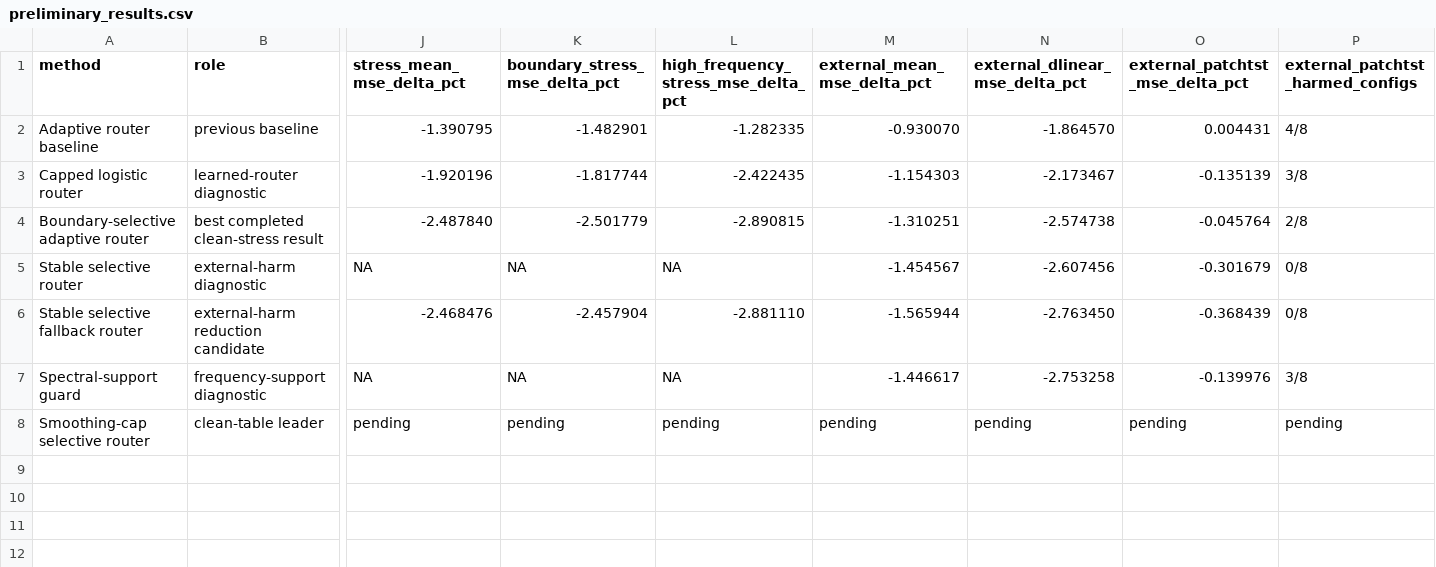
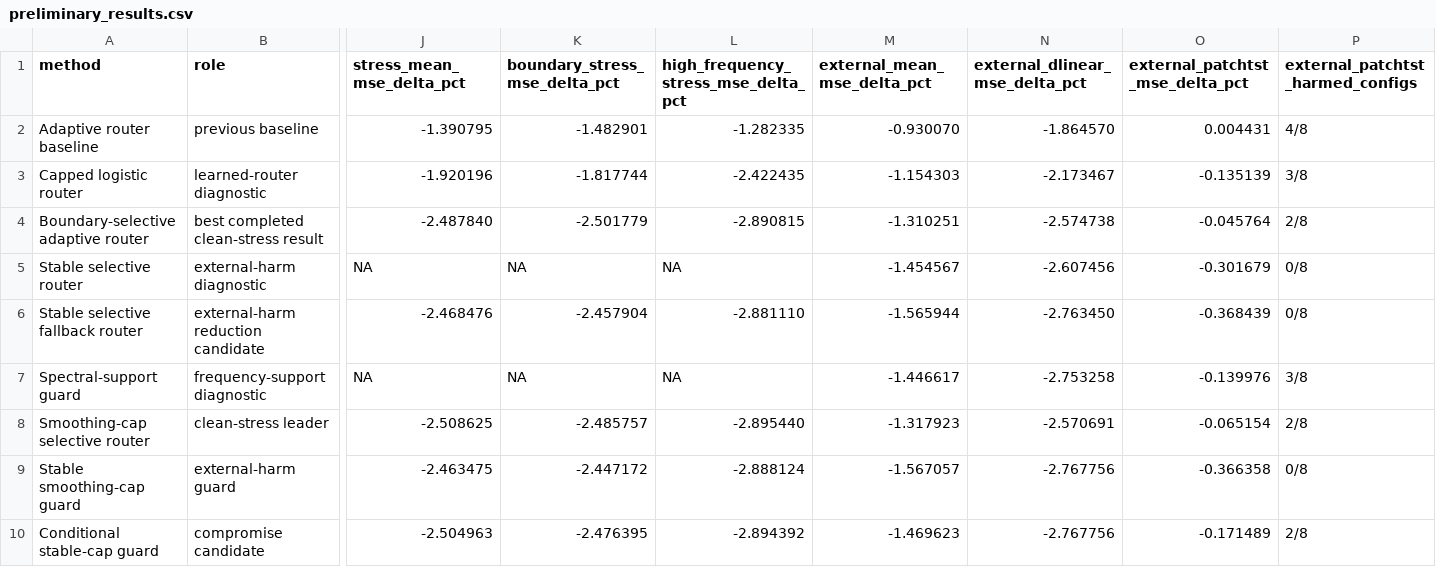
Before and after one commit to pypypaoying/HalluGuard, a CSV file: results/preliminary_results.csv, drawn as a sheet; only a part is shown, gaps mark what is left out; rows hold the shown columns only; the diff covers the shown part only; the diff names each change by its address in the sheet, - before the commit and + after, or states it on an @@ line.

```diff
--- a/results/preliminary_results.csv
+++ b/results/preliminary_results.csv
-B8 (role): clean-table leader
+B8 (role): clean-stress leader
-J8 (stress_mean_mse_delta_pct): pending
+J8 (stress_mean_mse_delta_pct): -2.508625
-K8 (boundary_stress_mse_delta_pct): pending
+K8 (boundary_stress_mse_delta_pct): -2.485757
-L8: pending
+L8: -2.895440
-M8 (external_mean_mse_delta_pct): pending
+M8 (external_mean_mse_delta_pct): -1.317923
-N8 (external_dlinear_mse_delta_pct): pending
+N8 (external_dlinear_mse_delta_pct): -2.570691
-O8 (external_patchtst_mse_delta_pct): pending
+O8 (external_patchtst_mse_delta_pct): -0.065154
-P8 (external_patchtst_harmed_configs): pending
+P8 (external_patchtst_harmed_configs): 2/8
+row 9: Stable smoothing-cap guard | external-harm guard | -2.463475 | -2.447172 | -2.888124 | -1.567057 | -2.767756 | -0.366358 | 0/8
+row 10: Conditional stable-cap guard | compromise candidate | -2.504963 | -2.476395 | -2.894392 | -1.469623 | -2.767756 | -0.171489 | 2/8
```
Also changed, not shown: 1 edited cell elsewhere in this file, 3 other files.
